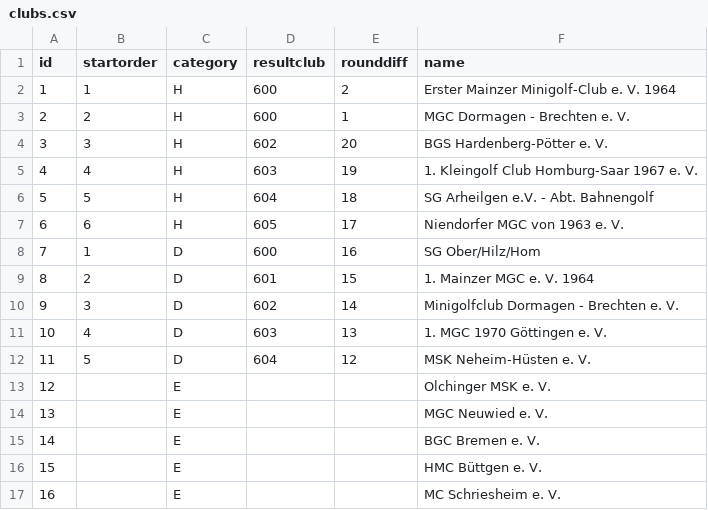
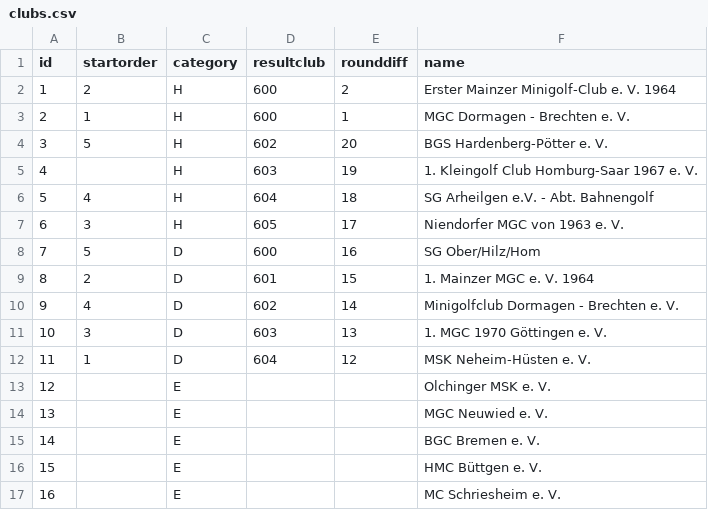
Before and after one commit to alizadehkashani/mcs, a CSV file: dev/clubs.csv, drawn as a sheet; only a part is shown.

```diff
--- a/dev/clubs.csv
+++ b/dev/clubs.csv
@@ -1,13 +1,13 @@
 id;startorder;category;resultclub;rounddiff;name
-1;1;H;600;2;Erster Mainzer Minigolf-Club e. V. 1964
-2;2;H;600;1;MGC Dormagen - Brechten e. V.
-3;3;H;602;20;BGS Hardenberg-Pötter e. V.
-4;4;H;603;19;1. Kleingolf Club Homburg-Saar 1967 e. V.
-5;5;H;604;18;SG Arheilgen e.V. - Abt. Bahnengolf
-6;6;H;605;17;Niendorfer MGC von 1963 e. V.
-7;1;D;600;16;SG Ober/Hilz/Hom
+1;2;H;600;2;Erster Mainzer Minigolf-Club e. V. 1964
+2;1;H;600;1;MGC Dormagen - Brechten e. V.
+3;5;H;602;20;BGS Hardenberg-Pötter e. V.
+4;;H;603;19;1. Kleingolf Club Homburg-Saar 1967 e. V.
+5;4;H;604;18;SG Arheilgen e.V. - Abt. Bahnengolf
+6;3;H;605;17;Niendorfer MGC von 1963 e. V.
+7;5;D;600;16;SG Ober/Hilz/Hom
 8;2;D;601;15;1. Mainzer MGC e. V. 1964
-9;3;D;602;14;Minigolfclub Dormagen - Brechten e. V.
-10;4;D;603;13;1. MGC 1970 Göttingen e. V.
-11;5;D;604;12;MSK Neheim-Hüsten e. V.
+9;4;D;602;14;Minigolfclub Dormagen - Brechten e. V.
+10;3;D;603;13;1. MGC 1970 Göttingen e. V.
+11;1;D;604;12;MSK Neheim-Hüsten e. V.
 12;;E;;;Olchinger MSK e. V.
```
Also changed, not shown: 5 other files.
